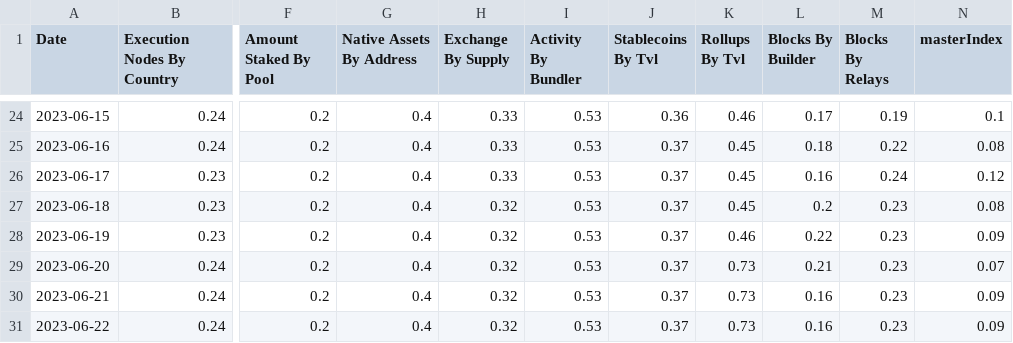
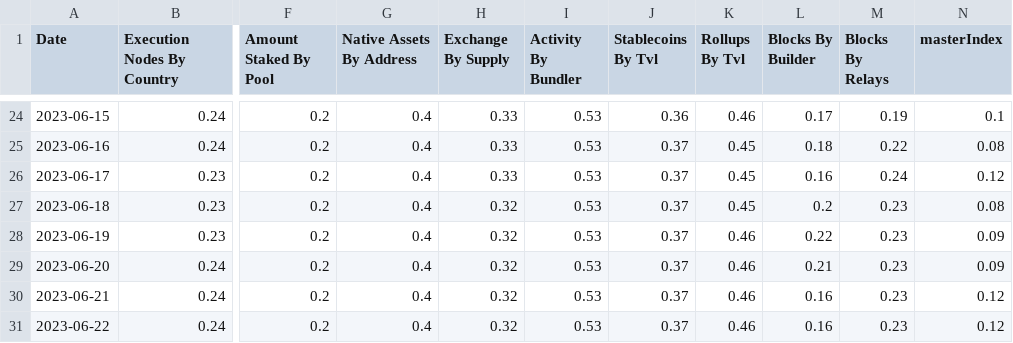
Before and after one commit to orbmis/data-indexer, a CSV file: reports/HHI.csv, drawn as a sheet; only a part is shown, gaps mark what is left out; the diff names each change by its address in the sheet, - before the commit and + after, or states it on an @@ line.

Commit message:
Copied over rollupsByTvl to last three days of data

```diff
--- a/reports/HHI.csv
+++ b/reports/HHI.csv
-K29:K31 (Rollups By Tvl): 0.73
+K29:K31 (Rollups By Tvl): 0.46
-N29 (masterIndex): 0.07
+N29 (masterIndex): 0.09
-N30:N31 (masterIndex): 0.09
+N30:N31 (masterIndex): 0.12
```
Also changed, not shown: reports/gini.csv, reports/shannon.csv, 3 other files.
